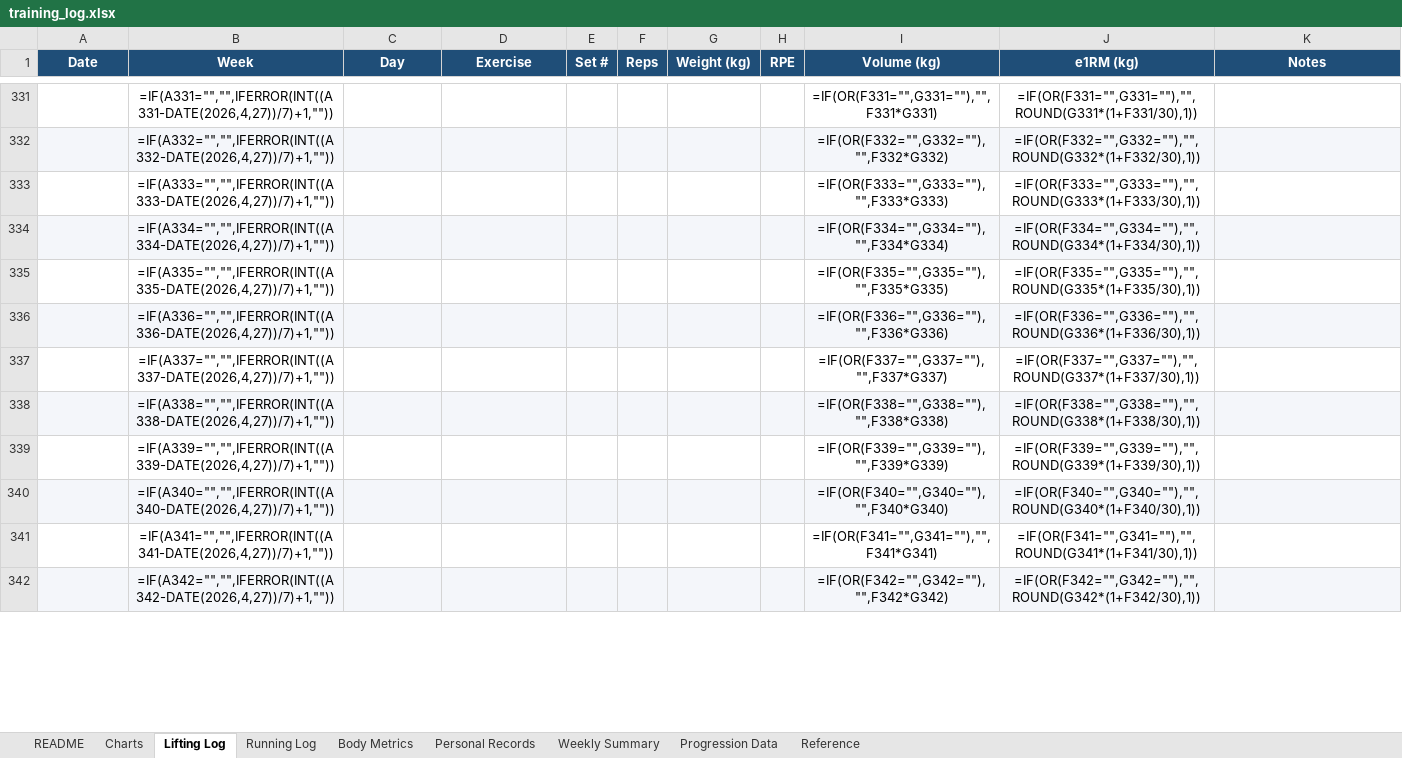
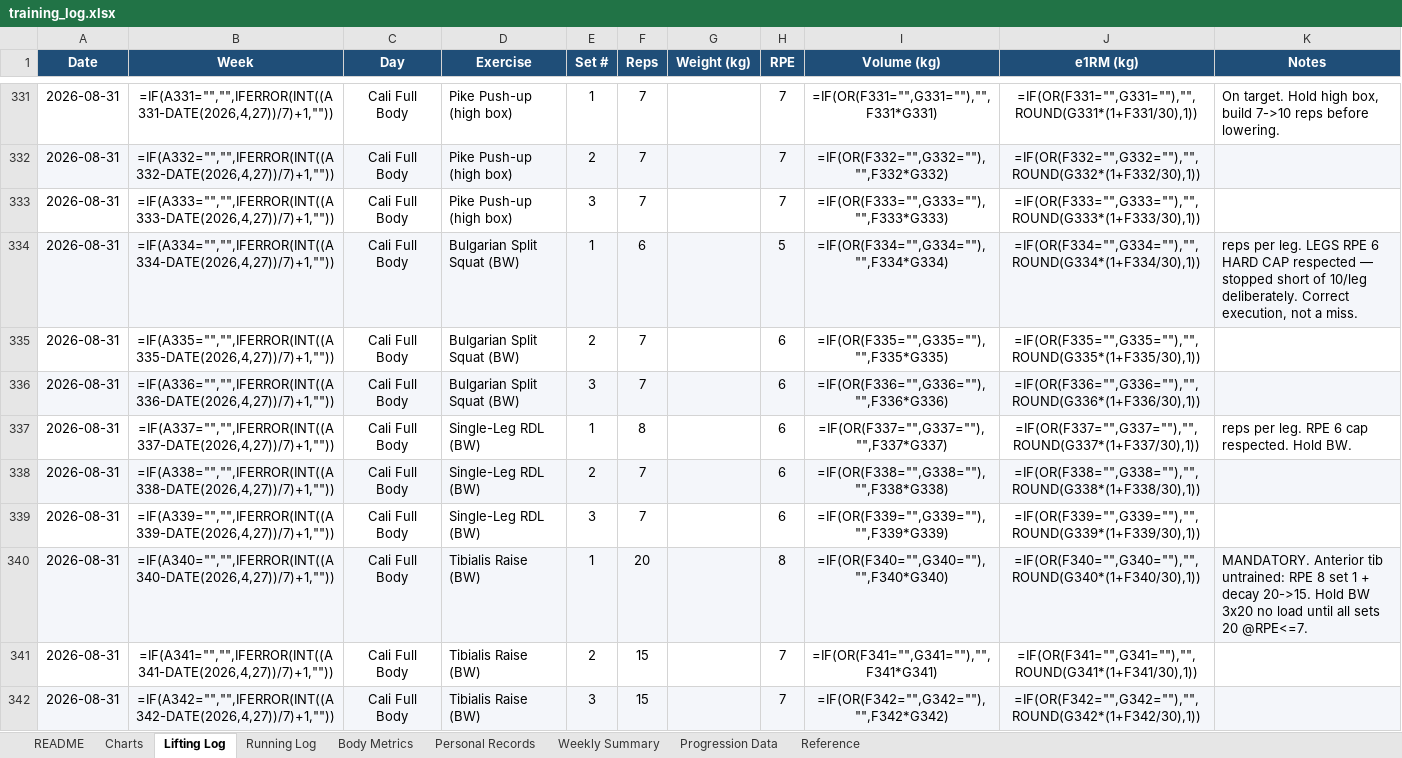
Before and after one commit to Giusepe-3/Training, an Excel workbook: logs/training_log.xlsx, sheet Lifting Log, drawn as a sheet; only a part is shown, gaps mark what is left out; values as stored, in another font and other column widths than the file's, no borders; formulas without a stored value are shown as written; the diff covers the shown part only; the diff names each change by its address in the sheet, - before the commit and + after, or states it on an @@ line.

```diff
--- a/logs/training_log.xlsx (sheet Lifting Log)
+++ b/logs/training_log.xlsx (sheet Lifting Log)
-A331:A342 (Date): (empty)
+A331:A342 (Date): 2026-08-31
-C331:C342 (Day): (empty)
+C331:C342 (Day): Cali Full Body
-D331:D333 (Exercise): (empty)
+D331:D333 (Exercise): Pike Push-up (high box)
-E331 (Set #): (empty)
+E331 (Set #): 1
-F331:F333 (Reps): (empty)
+F331:F333 (Reps): 7
-H331:H333 (RPE): (empty)
+H331:H333 (RPE): 7
-K331 (Notes): (empty)
+K331 (Notes): On target. Hold high box, build 7->10 reps before lowering.
-E332 (Set #): (empty)
+E332 (Set #): 2
-E333 (Set #): (empty)
+E333 (Set #): 3
-D334:D336 (Exercise): (empty)
+D334:D336 (Exercise): Bulgarian Split Squat (BW)
-E334 (Set #): (empty)
+E334 (Set #): 1
-F334 (Reps): (empty)
+F334 (Reps): 6
-H334 (RPE): (empty)
+H334 (RPE): 5
-K334 (Notes): (empty)
+K334 (Notes): reps per leg. LEGS RPE 6 HARD CAP respected — stopped short of 10/leg deliberately. Correct execution, not a miss.
-E335 (Set #): (empty)
+E335 (Set #): 2
-F335:F336 (Reps): (empty)
+F335:F336 (Reps): 7
-H335:H339 (RPE): (empty)
+H335:H339 (RPE): 6
-E336 (Set #): (empty)
+E336 (Set #): 3
-D337:D339 (Exercise): (empty)
+D337:D339 (Exercise): Single-Leg RDL (BW)
-E337 (Set #): (empty)
+E337 (Set #): 1
-F337 (Reps): (empty)
+F337 (Reps): 8
-K337 (Notes): (empty)
+K337 (Notes): reps per leg. RPE 6 cap respected. Hold BW.
-E338 (Set #): (empty)
+E338 (Set #): 2
-F338:F339 (Reps): (empty)
+F338:F339 (Reps): 7
-E339 (Set #): (empty)
+E339 (Set #): 3
-D340:D342 (Exercise): (empty)
+D340:D342 (Exercise): Tibialis Raise (BW)
-E340 (Set #): (empty)
+E340 (Set #): 1
-F340 (Reps): (empty)
+F340 (Reps): 20
-H340 (RPE): (empty)
+H340 (RPE): 8
-K340 (Notes): (empty)
+K340 (Notes): MANDATORY. Anterior tib untrained: RPE 8 set 1 + decay 20->15. Hold BW 3x20 no load until all sets 20 @RPE<=7.
-E341 (Set #): (empty)
+E341 (Set #): 2
-F341:F342 (Reps): (empty)
+F341:F342 (Reps): 15
-H341:H342 (RPE): (empty)
+H341:H342 (RPE): 7
-E342 (Set #): (empty)
+E342 (Set #): 3
```
Also changed, not shown: 101 edited cells elsewhere in this sheet, sheet Body Metrics, 4 other files.
